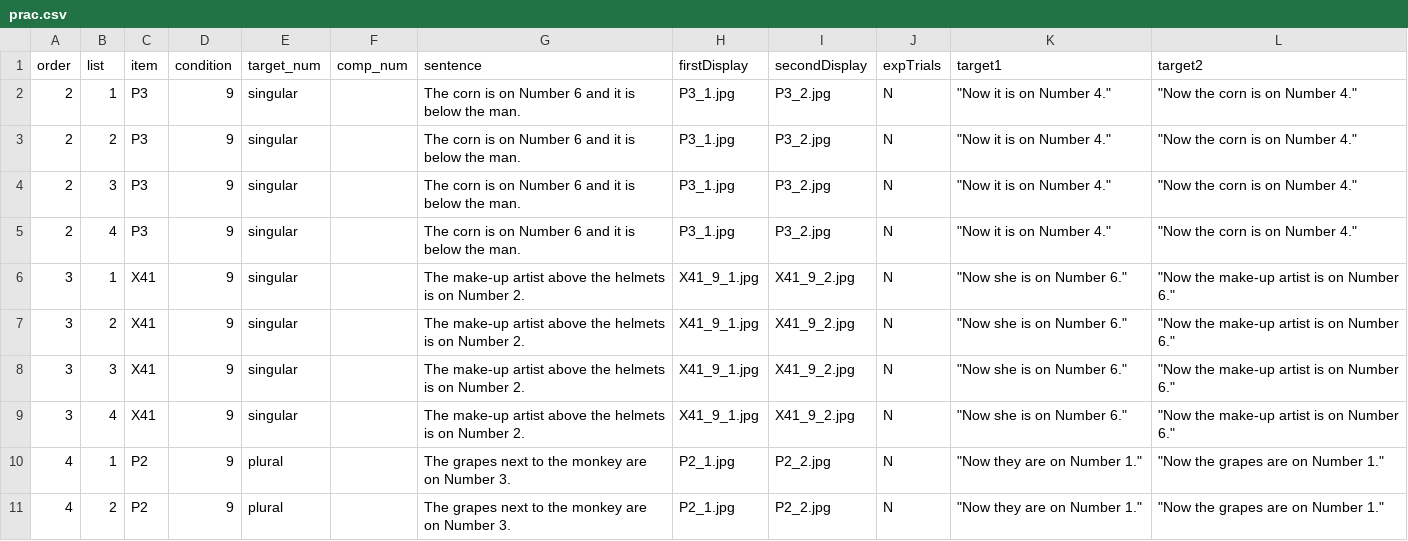
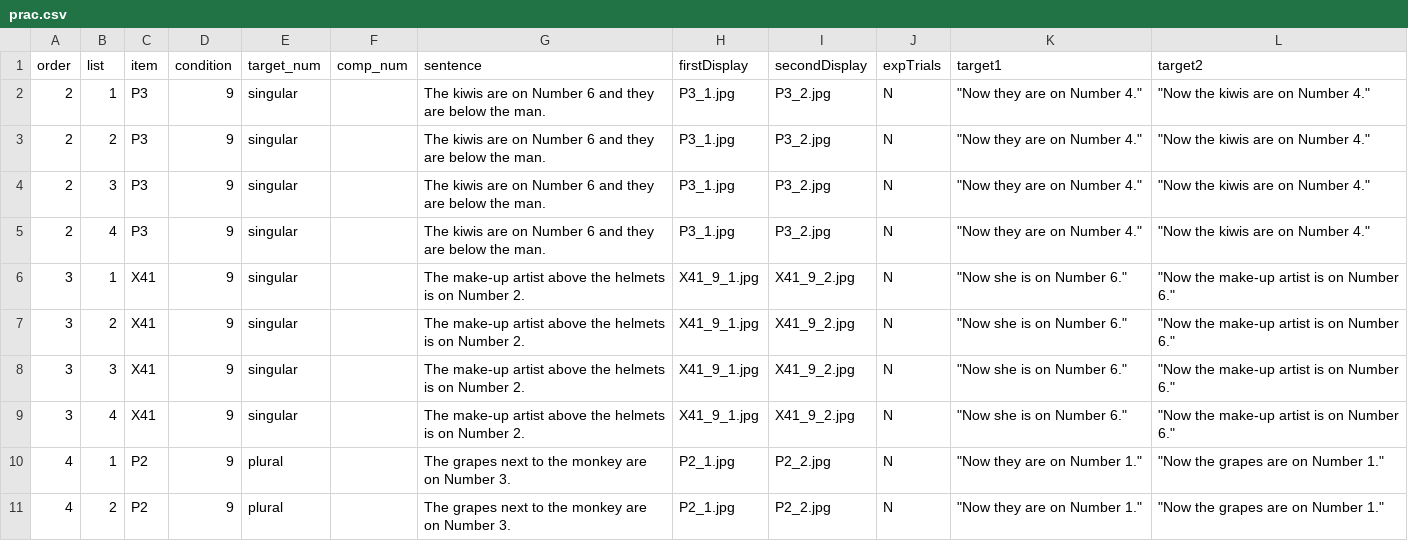
Before and after one commit to awpzs/Number_ENG_Exp3, a CSV file: chunk_includes/prac.csv, drawn as a sheet; only a part is shown.

Commit message:
updated filler items

```diff
--- a/chunk_includes/prac.csv
+++ b/chunk_includes/prac.csv
@@ -1,6 +1,6 @@
 order,list,item,condition,target_num,comp_num,sentence,firstDisplay,secondDisplay,expTrials,target1,target2
-2,1,P3,9,singular,,The corn is on Number 6 and it is below the man.,P3_1.jpg,P3_2.jpg,N,"""Now it is on Number 4.""","""Now the corn is on Number 4."""
-2,2,P3,9,singular,,The corn is on Number 6 and it is below the man.,P3_1.jpg,P3_2.jpg,N,"""Now it is on Number 4.""","""Now the corn is on Number 4."""
-2,3,P3,9,singular,,The corn is on Number 6 and it is below the man.,P3_1.jpg,P3_2.jpg,N,"""Now it is on Number 4.""","""Now the corn is on Number 4."""
-2,4,P3,9,singular,,The corn is on Number 6 and it is below the man.,P3_1.jpg,P3_2.jpg,N,"""Now it is on Number 4.""","""Now the corn is on Number 4."""
+2,1,P3,9,singular,,The kiwis are on Number 6 and they are below the man.,P3_1.jpg,P3_2.jpg,N,"""Now they are on Number 4.""","""Now the kiwis are on Number 4."""
+2,2,P3,9,singular,,The kiwis are on Number 6 and they are below the man.,P3_1.jpg,P3_2.jpg,N,"""Now they are on Number 4.""","""Now the kiwis are on Number 4."""
+2,3,P3,9,singular,,The kiwis are on Number 6 and they are below the man.,P3_1.jpg,P3_2.jpg,N,"""Now they are on Number 4.""","""Now the kiwis are on Number 4."""
+2,4,P3,9,singular,,The kiwis are on Number 6 and they are below the man.,P3_1.jpg,P3_2.jpg,N,"""Now they are on Number 4.""","""Now the kiwis are on Number 4."""
 3,1,X41,9,singular,,The make-up artist above the helmets is on Number 2.,X41_9_1.jpg,X41_9_2.jpg,N,"""Now she is on Number 6.""","""Now the make-up artist is on Number 6."""
```
Also changed, not shown: 4 other files.
